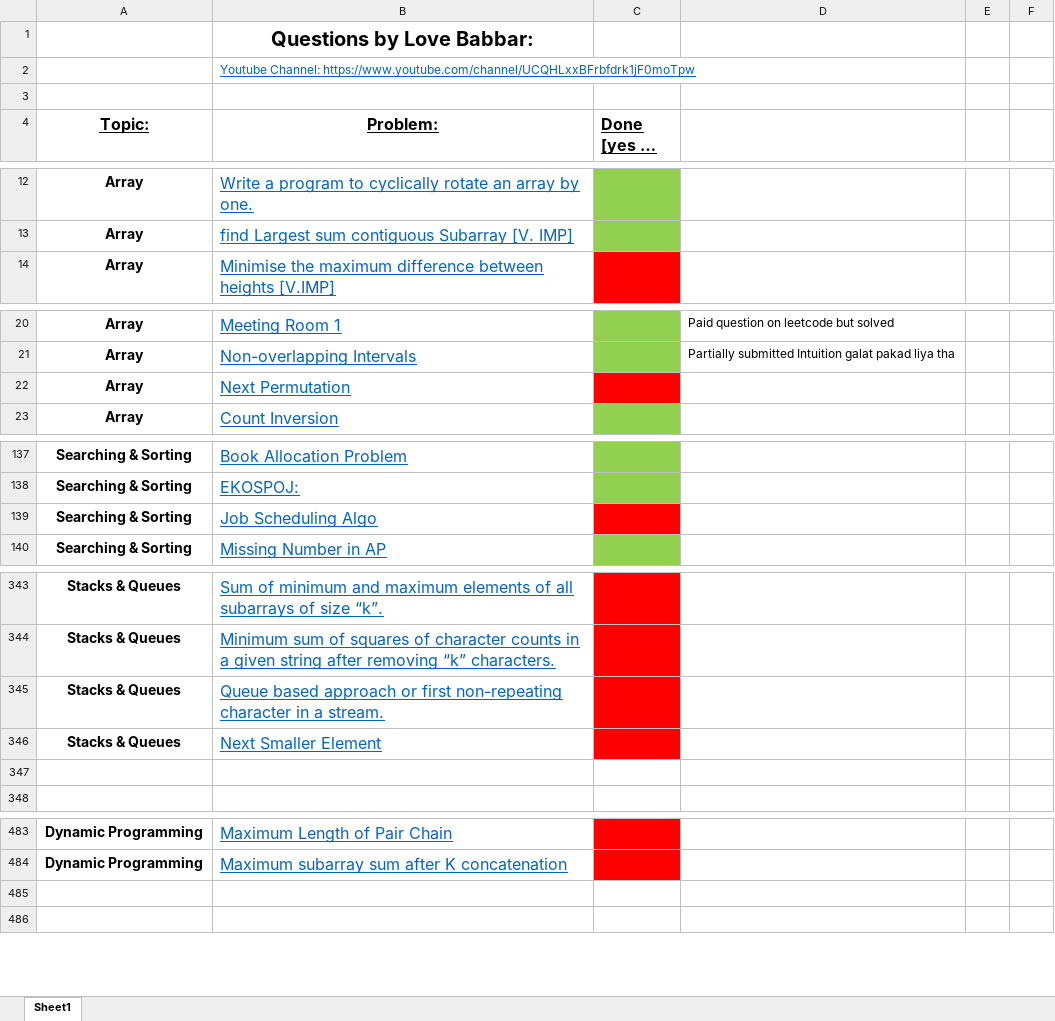
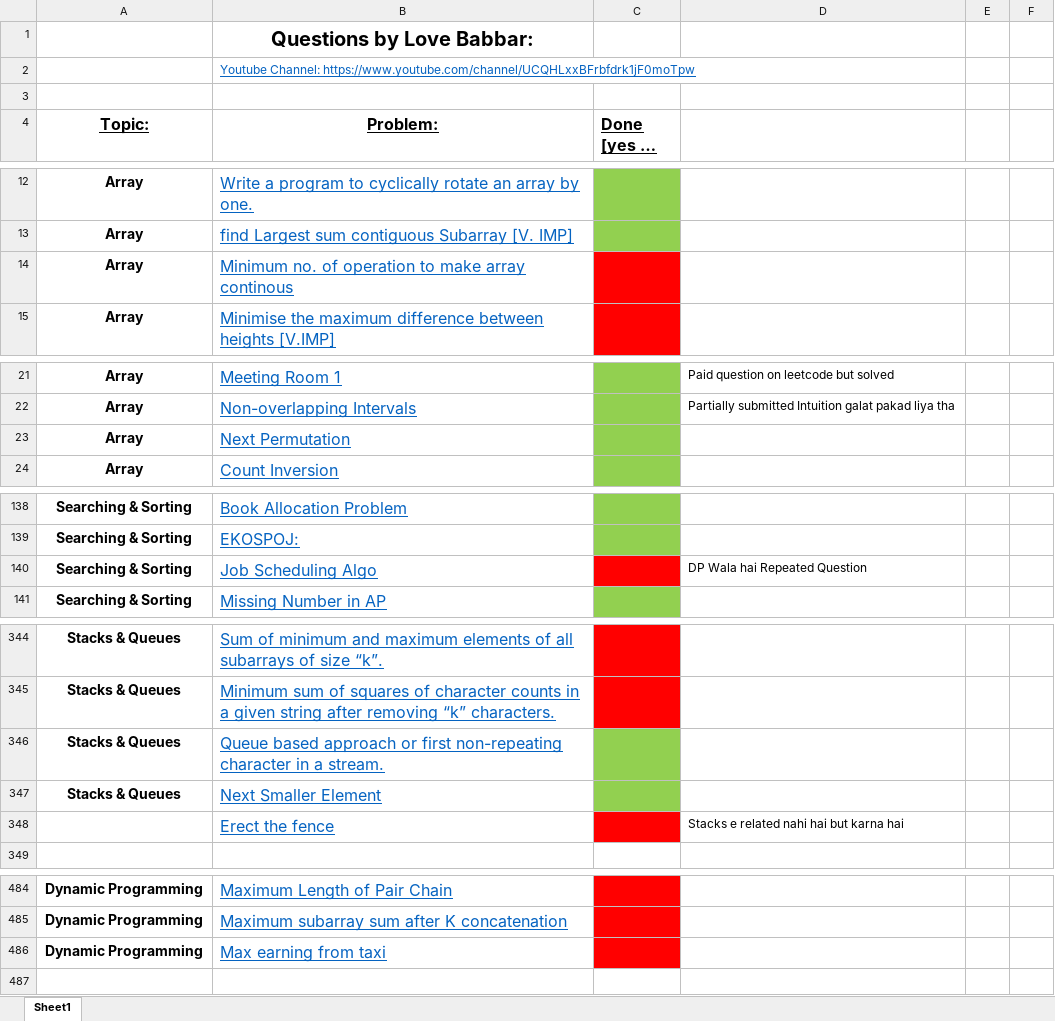
Before and after one commit to KisloTAooAnkit/Python-Programs, an Excel workbook: FINAL450.xlsx, sheet Sheet1, drawn as a sheet; only a part is shown, gaps mark what is left out; long unchanged cells end in …; values as stored, in another font and other column widths than the file's, no borders; addresses are those after the commit; the diff covers the shown part only; the diff names each change by its address in the sheet, - before the commit and + after, or states it on an @@ line.

```diff
--- a/FINAL450.xlsx (sheet Sheet1)
+++ b/FINAL450.xlsx (sheet Sheet1)
+row 14: Array | Minimum no. of operation to make array continous
-C23 fill: #FF0000
+C23 fill: #92D050
-D140: (empty)
+D140: DP Wala hai Repeated Question
-C346:C347 fill: #FF0000
+C346:C347 fill: #92D050
-row 348: (empty)
+row 348:  | Erect the fence |  | Stacks e related nahi hai but karna hai
-C348 fill: none
+C348 fill: #FF0000
-row 486: (empty)
+row 486: Dynamic Programming | Max earning from taxi
-C486 fill: none
+C486 fill: #FF0000
```
Also changed, not shown: cell formats elsewhere in this sheet, 22 other files.
